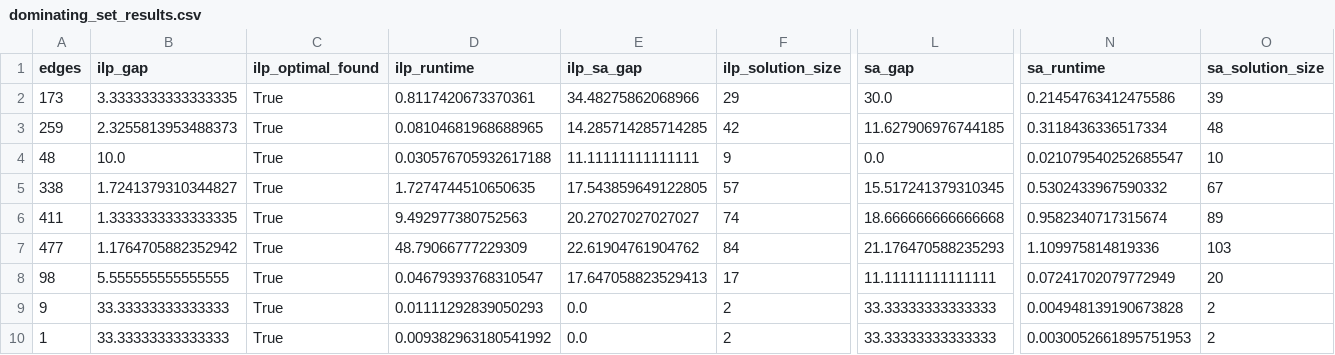
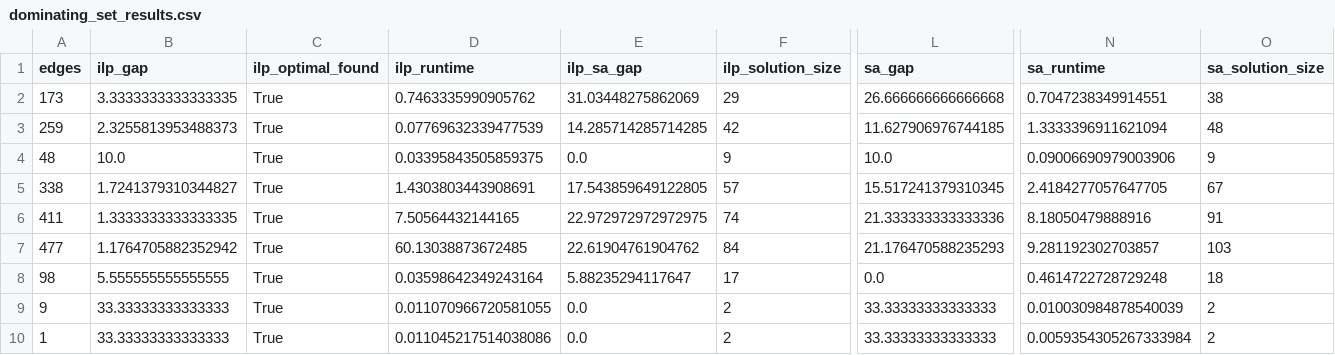
Before and after one commit to hartonamalia/AEA-DominatingSet, a CSV file: project files/results/dominating_set_results.csv, drawn as a sheet; only a part is shown, gaps mark what is left out; the diff names each change by its address in the sheet, - before the commit and + after, or states it on an @@ line.

```diff
--- a/project files/results/dominating_set_results.csv
+++ b/project files/results/dominating_set_results.csv
-D2 (ilp_runtime): 0.8117420673370361
+D2 (ilp_runtime): 0.7463335990905762
-E2 (ilp_sa_gap): 34.48275862068966
+E2 (ilp_sa_gap): 31.03448275862069
-L2 (sa_gap): 30.0
+L2 (sa_gap): 26.666666666666668
-N2 (sa_runtime): 0.21454763412475586
+N2 (sa_runtime): 0.7047238349914551
-O2 (sa_solution_size): 39
+O2 (sa_solution_size): 38
-D3 (ilp_runtime): 0.08104681968688965
+D3 (ilp_runtime): 0.07769632339477539
-N3 (sa_runtime): 0.3118436336517334
+N3 (sa_runtime): 1.3333396911621094
-D4 (ilp_runtime): 0.030576705932617188
+D4 (ilp_runtime): 0.03395843505859375
-E4 (ilp_sa_gap): 11.11111111111111
+E4 (ilp_sa_gap): 0.0
-L4 (sa_gap): 0.0
+L4 (sa_gap): 10.0
-N4 (sa_runtime): 0.021079540252685547
+N4 (sa_runtime): 0.09006690979003906
-O4 (sa_solution_size): 10
+O4 (sa_solution_size): 9
-D5 (ilp_runtime): 1.7274744510650635
+D5 (ilp_runtime): 1.4303803443908691
-N5 (sa_runtime): 0.5302433967590332
+N5 (sa_runtime): 2.4184277057647705
-D6 (ilp_runtime): 9.492977380752563
+D6 (ilp_runtime): 7.50564432144165
-E6 (ilp_sa_gap): 20.27027027027027
+E6 (ilp_sa_gap): 22.972972972972975
-L6 (sa_gap): 18.666666666666668
+L6 (sa_gap): 21.333333333333336
-N6 (sa_runtime): 0.9582340717315674
+N6 (sa_runtime): 8.18050479888916
-O6 (sa_solution_size): 89
+O6 (sa_solution_size): 91
-D7 (ilp_runtime): 48.79066777229309
+D7 (ilp_runtime): 60.13038873672485
-N7 (sa_runtime): 1.109975814819336
+N7 (sa_runtime): 9.281192302703857
-D8 (ilp_runtime): 0.04679393768310547
+D8 (ilp_runtime): 0.03598642349243164
-E8 (ilp_sa_gap): 17.647058823529413
+E8 (ilp_sa_gap): 5.88235294117647
-L8 (sa_gap): 11.11111111111111
+L8 (sa_gap): 0.0
-N8 (sa_runtime): 0.07241702079772949
+N8 (sa_runtime): 0.4614722728729248
-O8 (sa_solution_size): 20
+O8 (sa_solution_size): 18
-D9 (ilp_runtime): 0.01111292839050293
+D9 (ilp_runtime): 0.011070966720581055
-N9 (sa_runtime): 0.004948139190673828
+N9 (sa_runtime): 0.010030984878540039
-D10 (ilp_runtime): 0.009382963180541992
+D10 (ilp_runtime): 0.011045217514038086
-N10 (sa_runtime): 0.0030052661895751953
+N10 (sa_runtime): 0.0059354305267333984
```
Also changed, not shown: project files/results/analysis/algorithm_comparison_stats.csv, 35 other files.
